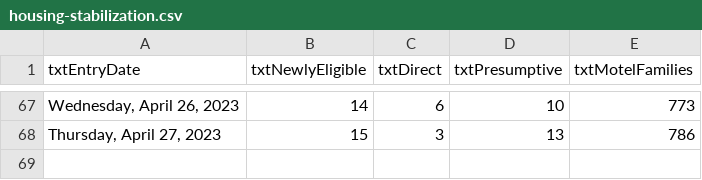
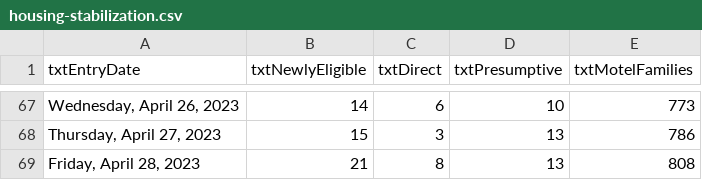
Before and after one commit to BostonGlobe/nr-scraper-housing-stabiliation-data, a CSV file: data/housing-stabilization.csv, drawn as a sheet; only a part is shown, gaps mark what is left out.

```diff
--- a/data/housing-stabilization.csv
+++ b/data/housing-stabilization.csv
@@ -68 +68,2 @@ txtEntryDate,txtNewlyEligible,txtDirect,txtPresumptive,txtMotelFamilies
 "Thursday, April 27, 2023",15,3,13,786
+"Friday, April 28, 2023",21,8,13,808
```
